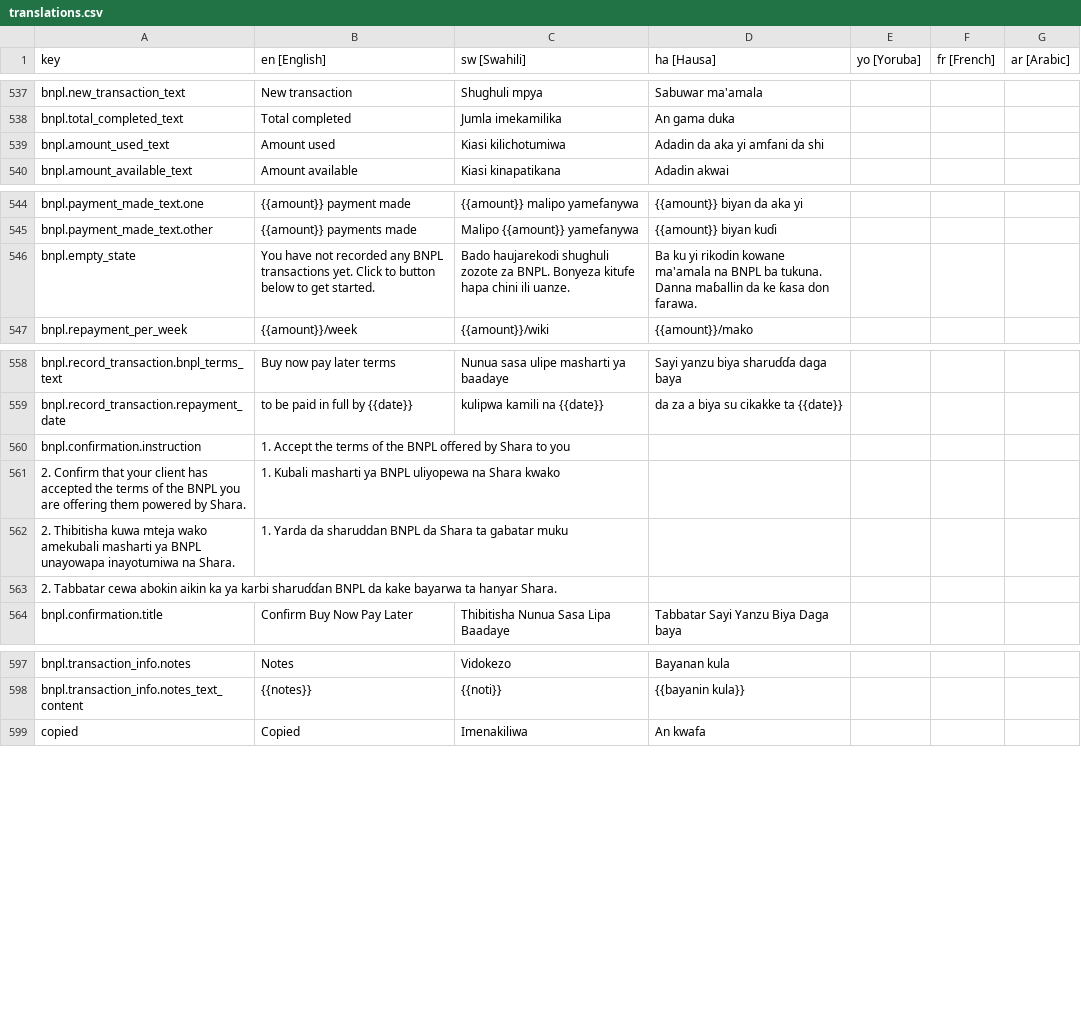
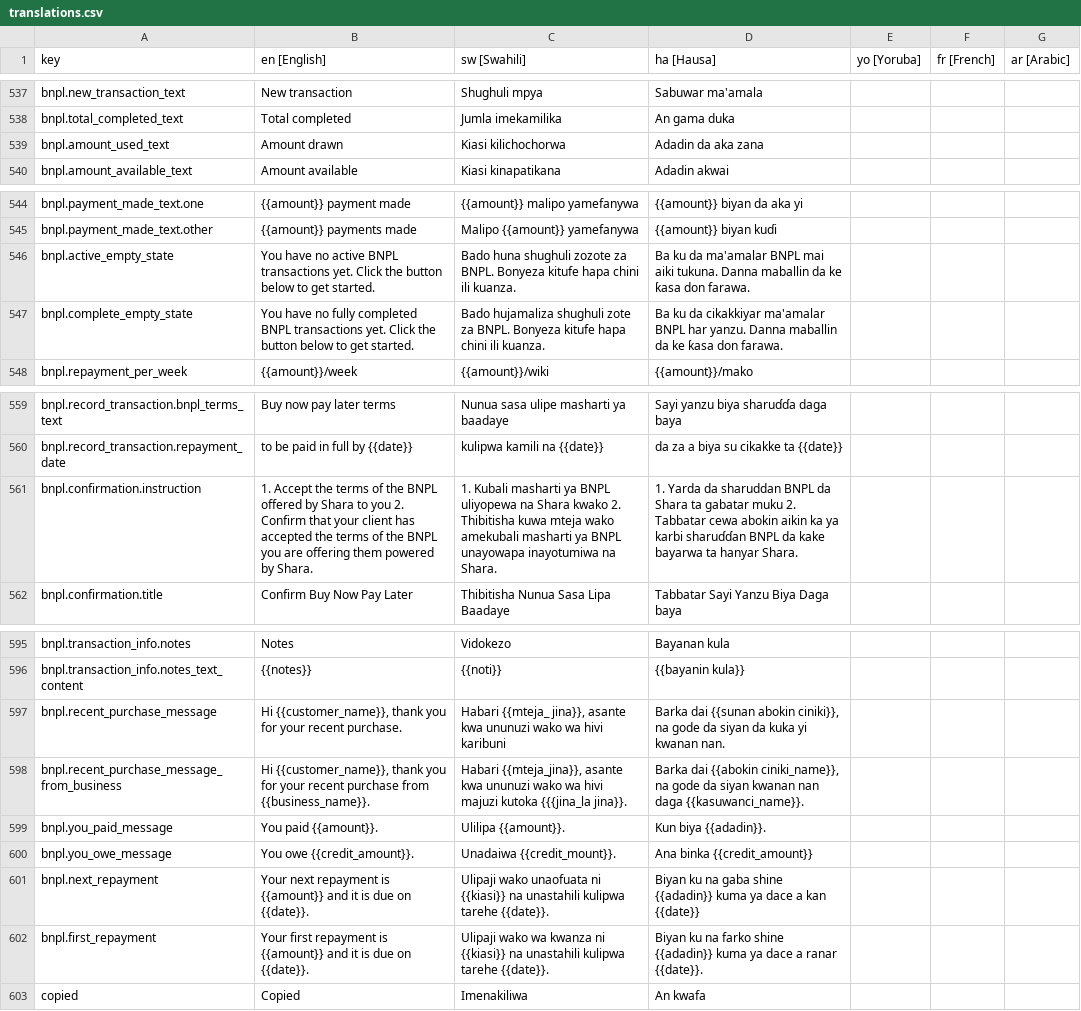
Before and after one commit to klever34/shara-lite, a CSV file: shara-lite/app/services/i18n/translations/translations.csv, drawn as a sheet; only a part is shown, gaps mark what is left out; removed rows and columns are numbered as before the commit, all else as after; the diff names each change by its address in the sheet, - before the commit and + after, or states it on an @@ line.

Commit message:
add copy for sharing bnpl receipt

```diff
--- a/shara-lite/app/services/i18n/translations/translations.csv
+++ b/shara-lite/app/services/i18n/translations/translations.csv
-B539 (en [English]): Amount used
+B539 (en [English]): Amount drawn
-C539 (sw [Swahili]): Kiasi kilichotumiwa
+C539 (sw [Swahili]): Kiasi kilichochorwa
-D539 (ha [Hausa]): Adadin da aka yi amfani da shi
+D539 (ha [Hausa]): Adadin da aka zana
-A546 (key): bnpl.empty_state
+A546 (key): bnpl.active_empty_state
-B546 (en [English]): You have not recorded any BNPL transactions yet. Click to button below…
+B546 (en [English]): You have no active BNPL transactions yet. Click the button below…
-C546 (sw [Swahili]): Bado haujarekodi shughuli zozote za BNPL. Bonyeza kitufe hapa chini ili uanze.
+C546 (sw [Swahili]): Bado huna shughuli zozote za BNPL. Bonyeza kitufe hapa chini ili kuanza.
-D546 (ha [Hausa]): Ba ku yi rikodin kowane ma'amala na BNPL ba tukuna. Danna maɓallin da ke…
+D546 (ha [Hausa]): Ba ku da ma'amalar BNPL mai aiki tukuna. Danna maballin da ke…
+row 547: bnpl.complete_empty_state | You have no fully completed BNPL transactions yet. Click the button below to get started. | Bado hujamaliza shughuli zote za BNPL. Bonyeza kitufe hapa chini ili kuanza. | Ba ku da cikakkiyar ma'amalar BNPL har yanzu. Danna maballin da ke ƙasa don farawa.
-B561 (en [English]): …to you
+B561 (en [English]): …to you 2. Confirm that your client has accepted the terms of the BNPL you are offering them powered by Shara.
-C561 (sw [Swahili]): (empty)
+C561 (sw [Swahili]): 1. Kubali masharti ya BNPL uliyopewa na Shara kwako 2. Thibitisha kuwa mteja wako amekubali masharti ya BNPL unayowapa inayotumiwa na Shara.
-D561 (ha [Hausa]): (empty)
+D561 (ha [Hausa]): 1. Yarda da sharuddan BNPL da Shara ta gabatar muku 2. Tabbatar cewa abokin aikin ka ya karbi sharuɗɗan BNPL da kake bayarwa ta hanyar Shara.
-row 561: 2. Confirm that your client has accepted the terms of the BNPL you are offering them powered by Shara. | 1. Kubali masharti ya BNPL uliyopewa na Shara kwako
-row 562: 2. Thibitisha kuwa mteja wako amekubali masharti ya BNPL unayowapa inayotumiwa na Shara. | 1. Yarda da sharuddan BNPL da Shara ta gabatar muku
-row 563: 2. Tabbatar cewa abokin aikin ka ya karbi sharuɗɗan BNPL da kake bayarwa ta hanyar Shara.
+row 597: bnpl.recent_purchase_message | Hi {{customer_name}}, thank you for your recent purchase. | Habari {{mteja_ jina}}, asante kwa ununuzi wako wa hivi karibuni | Barka dai {{sunan abokin ciniki}}, na gode da siyan da kuka yi kwanan nan.
+row 598: bnpl.recent_purchase_message_from_business | Hi {{customer_name}}, thank you for your recent purchase from {{business_name}}. | Habari {{mteja_jina}}, asante kwa ununuzi wako wa hivi majuzi kutoka {{{jina_la jina}}. | Barka dai {{abokin ciniki_name}}, na gode da siyan kwanan nan daga {{kasuwanci_name}}.
+row 599: bnpl.you_paid_message | You paid {{amount}}. | Ulilipa {{amount}}. | Kun biya {{adadin}}.
+row 600: bnpl.you_owe_message | You owe {{credit_amount}}. | Unadaiwa {{credit_mount}}. | Ana binka {{credit_amount}}
+row 601: bnpl.next_repayment | Your next repayment is {{amount}} and it is due on {{date}}. | Ulipaji wako unaofuata ni {{kiasi}} na unastahili kulipwa tarehe {{date}}. | Biyan ku na gaba shine {{adadin}} kuma ya dace a kan {{date}}
+row 602: bnpl.first_repayment | Your first repayment is {{amount}} and it is due on {{date}}. | Ulipaji wako wa kwanza ni {{kiasi}} na unastahili kulipwa tarehe {{date}}. | Biyan ku na farko shine {{adadin}} kuma ya dace a ranar {{date}}.
```
Also changed, not shown: 13 other files.
